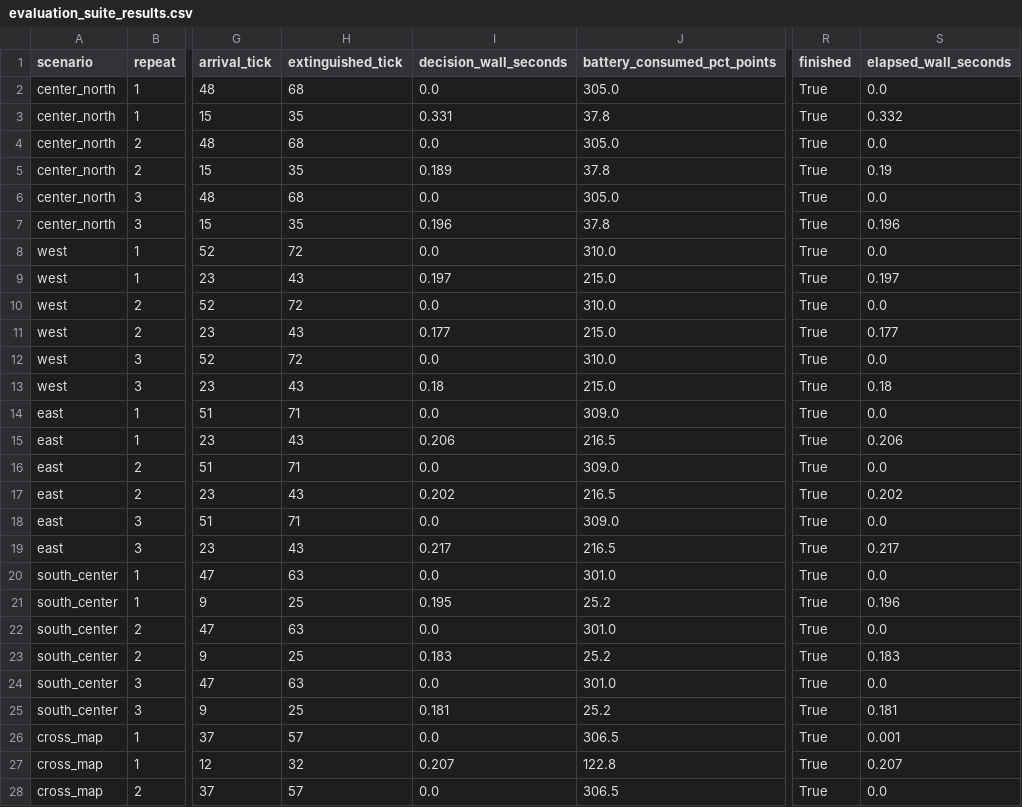
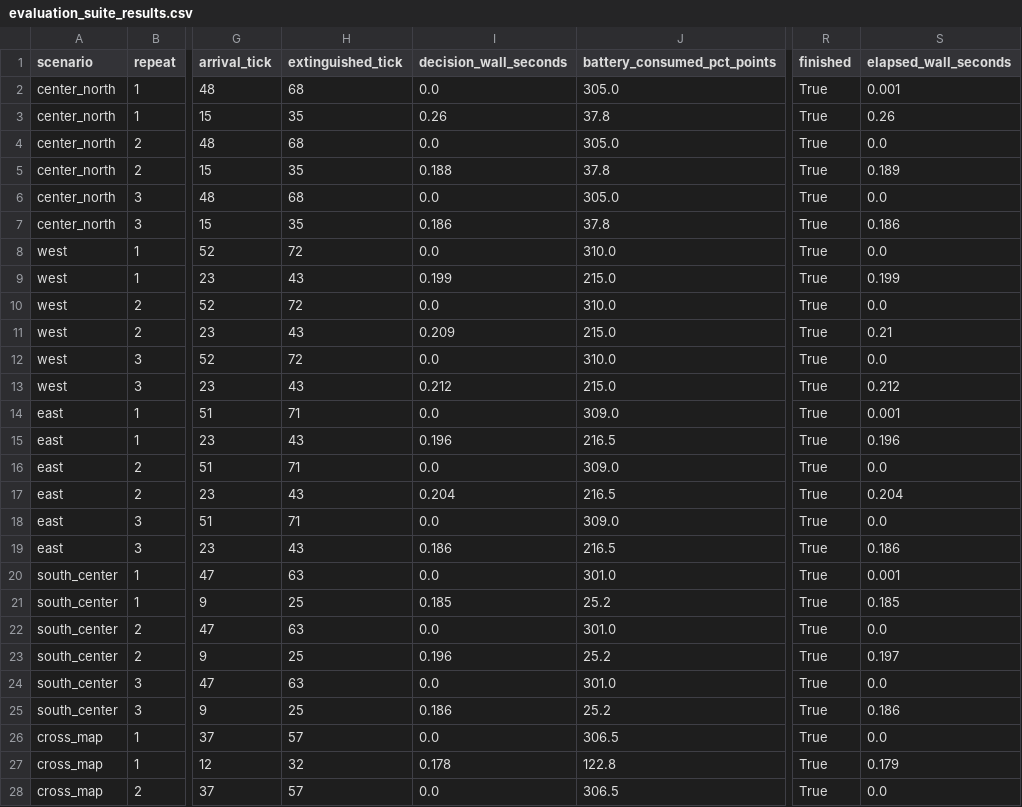
Before and after one commit to AmirSmati/Fireswarm, a CSV file: evaluation_suite_results.csv, drawn as a sheet; only a part is shown, gaps mark what is left out; the diff covers the shown part only; the diff names each change by its address in the sheet, - before the commit and + after, or states it on an @@ line.

```diff
--- a/evaluation_suite_results.csv
+++ b/evaluation_suite_results.csv
-S2 (elapsed_wall_seconds): 0.0
+S2 (elapsed_wall_seconds): 0.001
-I3 (decision_wall_seconds): 0.331
+I3 (decision_wall_seconds): 0.26
-S3 (elapsed_wall_seconds): 0.332
+S3 (elapsed_wall_seconds): 0.26
-I5 (decision_wall_seconds): 0.189
+I5 (decision_wall_seconds): 0.188
-S5 (elapsed_wall_seconds): 0.19
+S5 (elapsed_wall_seconds): 0.189
-I7 (decision_wall_seconds): 0.196
+I7 (decision_wall_seconds): 0.186
-S7 (elapsed_wall_seconds): 0.196
+S7 (elapsed_wall_seconds): 0.186
-I9 (decision_wall_seconds): 0.197
+I9 (decision_wall_seconds): 0.199
-S9 (elapsed_wall_seconds): 0.197
+S9 (elapsed_wall_seconds): 0.199
-I11 (decision_wall_seconds): 0.177
+I11 (decision_wall_seconds): 0.209
-S11 (elapsed_wall_seconds): 0.177
+S11 (elapsed_wall_seconds): 0.21
-I13 (decision_wall_seconds): 0.18
+I13 (decision_wall_seconds): 0.212
-S13 (elapsed_wall_seconds): 0.18
+S13 (elapsed_wall_seconds): 0.212
-S14 (elapsed_wall_seconds): 0.0
+S14 (elapsed_wall_seconds): 0.001
-I15 (decision_wall_seconds): 0.206
+I15 (decision_wall_seconds): 0.196
-S15 (elapsed_wall_seconds): 0.206
+S15 (elapsed_wall_seconds): 0.196
-I17 (decision_wall_seconds): 0.202
+I17 (decision_wall_seconds): 0.204
-S17 (elapsed_wall_seconds): 0.202
+S17 (elapsed_wall_seconds): 0.204
-I19 (decision_wall_seconds): 0.217
+I19 (decision_wall_seconds): 0.186
-S19 (elapsed_wall_seconds): 0.217
+S19 (elapsed_wall_seconds): 0.186
-S20 (elapsed_wall_seconds): 0.0
+S20 (elapsed_wall_seconds): 0.001
-I21 (decision_wall_seconds): 0.195
+I21 (decision_wall_seconds): 0.185
-S21 (elapsed_wall_seconds): 0.196
+S21 (elapsed_wall_seconds): 0.185
-I23 (decision_wall_seconds): 0.183
+I23 (decision_wall_seconds): 0.196
-S23 (elapsed_wall_seconds): 0.183
+S23 (elapsed_wall_seconds): 0.197
-I25 (decision_wall_seconds): 0.181
+I25 (decision_wall_seconds): 0.186
-S25 (elapsed_wall_seconds): 0.181
+S25 (elapsed_wall_seconds): 0.186
-S26 (elapsed_wall_seconds): 0.001
+S26 (elapsed_wall_seconds): 0.0
-I27 (decision_wall_seconds): 0.207
+I27 (decision_wall_seconds): 0.178
-S27 (elapsed_wall_seconds): 0.207
+S27 (elapsed_wall_seconds): 0.179
```
Also changed, not shown: 4 edited cells elsewhere in this file, 1 other file.
